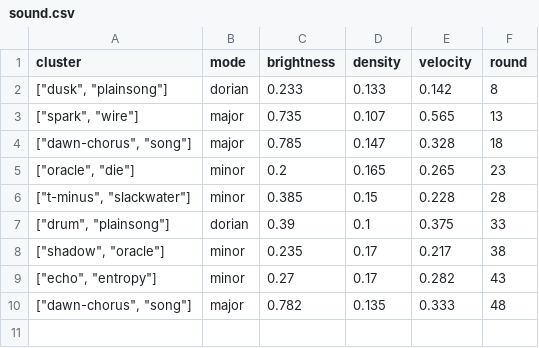
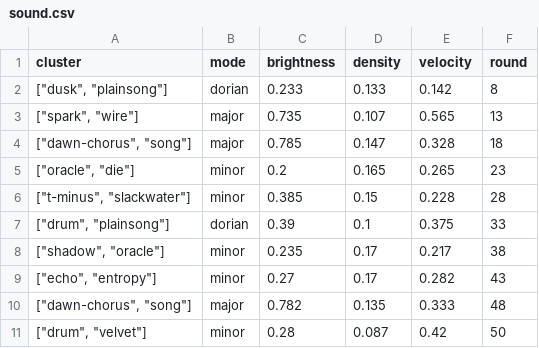
Before and after one commit to SuperInstance/quilt-matrix, a CSV file: runs/night1/sound.csv, drawn as a sheet; the diff names each change by its address in the sheet, - before the commit and + after, or states it on an @@ line.

```diff
--- a/runs/night1/sound.csv
+++ b/runs/night1/sound.csv
+row 11: ["drum", "velvet"] | minor | 0.28 | 0.087 | 0.42 | 50
```
Also changed, not shown: runs/night1/leaderboard.csv, runs/night1/matrix/edges.csv, 8 other files.
